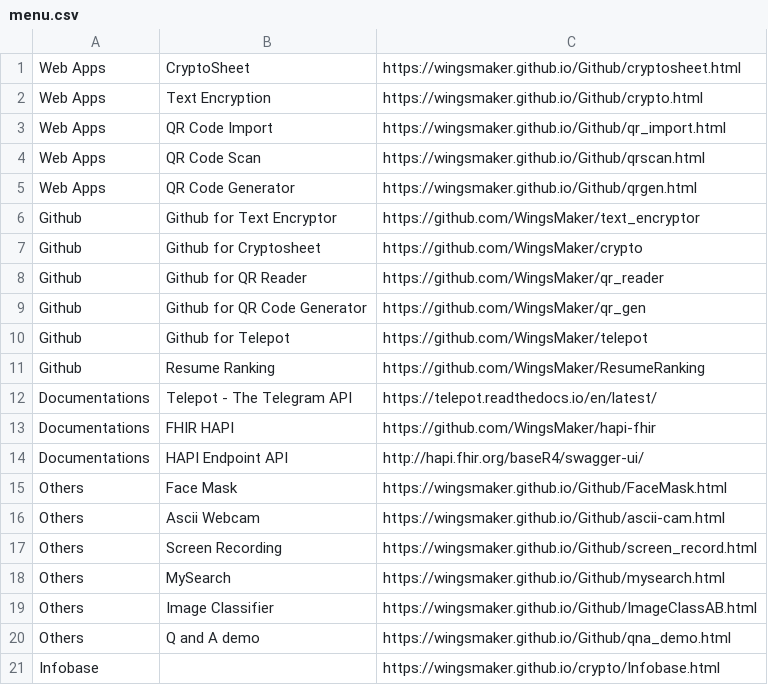
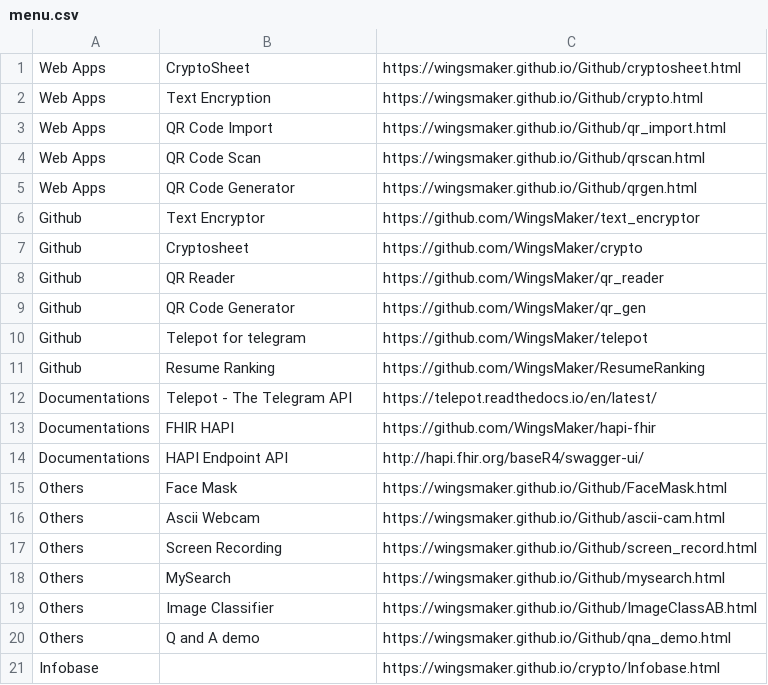
Before and after one commit to WingsMaker/Github, a CSV file: menu.csv, drawn as a sheet.

Commit message:
Add files via upload

```diff
--- a/menu.csv
+++ b/menu.csv
@@ -5,7 +5,7 @@ Web Apps,QR Code Scan,https://wingsmaker.github.io/Github/qrscan.html
 Web Apps,QR Code Generator,https://wingsmaker.github.io/Github/qrgen.html
-Github,Github for Text Encryptor,https://github.com/WingsMaker/text_encryptor
-Github,Github for Cryptosheet,https://github.com/WingsMaker/crypto
-Github,Github for QR Reader,https://github.com/WingsMaker/qr_reader
-Github,Github for QR Code Generator,https://github.com/WingsMaker/qr_gen
-Github,Github for Telepot,https://github.com/WingsMaker/telepot
+Github,Text Encryptor,https://github.com/WingsMaker/text_encryptor
+Github,Cryptosheet,https://github.com/WingsMaker/crypto
+Github,QR Reader,https://github.com/WingsMaker/qr_reader
+Github,QR Code Generator,https://github.com/WingsMaker/qr_gen
+Github,Telepot for telegram,https://github.com/WingsMaker/telepot
 Github,Resume Ranking,https://github.com/WingsMaker/ResumeRanking
```
